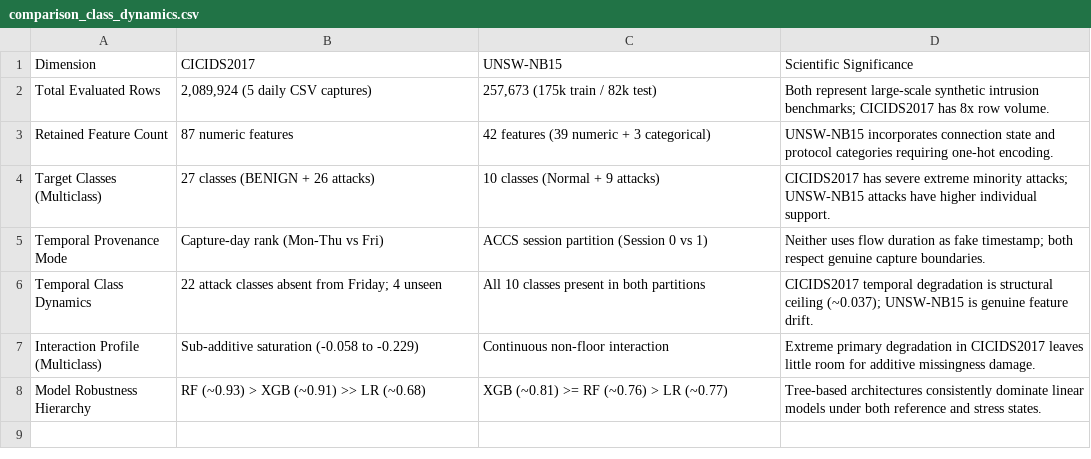
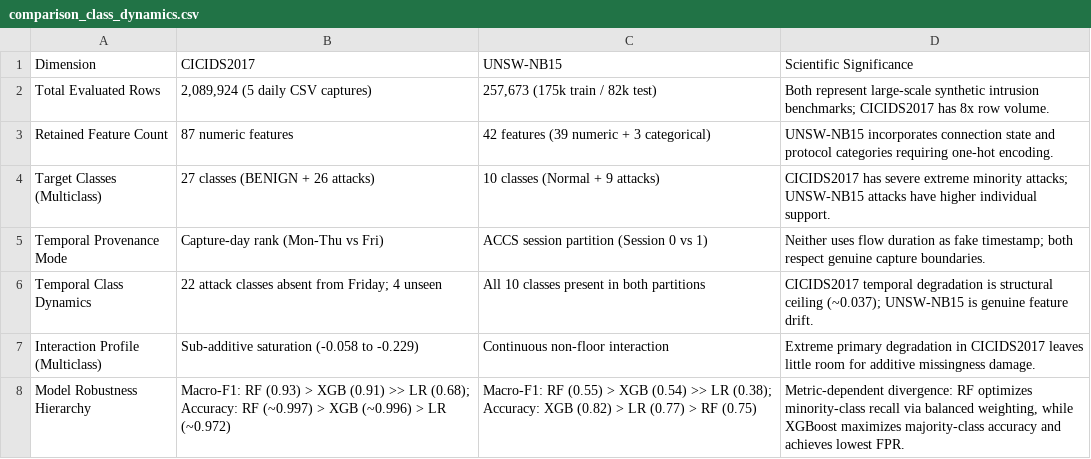
Before and after one commit to Azziz14/NIDS-Reliability, a CSV file: results/cross_dataset/comparison_class_dynamics.csv, drawn as a sheet.

Commit message:
Resolve Part B review issues: data-driven cross-dataset analysis, duplicate quantification and policy, official session holdout scoping, reconciled rankings, and 10-fit LR convergence audit

```diff
--- a/results/cross_dataset/comparison_class_dynamics.csv
+++ b/results/cross_dataset/comparison_class_dynamics.csv
@@ -7,2 +7,2 @@ Temporal Class Dynamics,22 attack classes absent from Friday; 4 unseen,All 10 cl
 Interaction Profile (Multiclass),Sub-additive saturation (-0.058 to -0.229),Continuous non-floor interaction,Extreme primary degradation in CICIDS2017 leaves little room for additive missingness damage.
-Model Robustness Hierarchy,RF (~0.93) > XGB (~0.91) >> LR (~0.68),XGB (~0.81) >= RF (~0.76) > LR (~0.77),Tree-based architectures consistently dominate linear models under both reference and stress states.
+Model Robustness Hierarchy,Macro-F1: RF (0.93) > XGB (0.91) >> LR (0.68); Accuracy: RF (~0.997) > XGB (~0.996) > LR (~0.972),Macro-F1: RF (0.55) > XGB (0.54) >> LR (0.38); Accuracy: XGB (0.82) > LR (0.77) > RF (0.75),"Metric-dependent divergence: RF optimizes minority-class recall via balanced weighting, while XGBoost maximizes majority-class accuracy and achieves lowest FPR."
```
Also changed, not shown: 21 other files.
